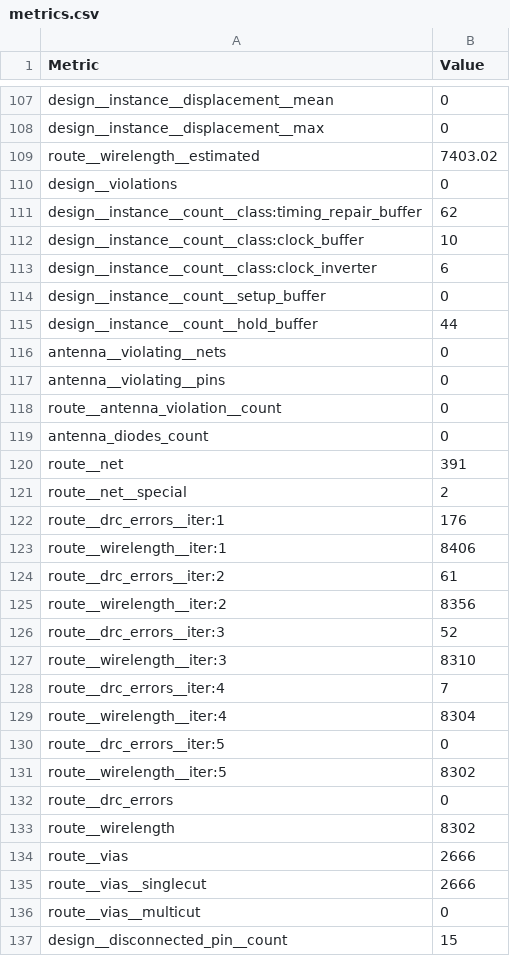
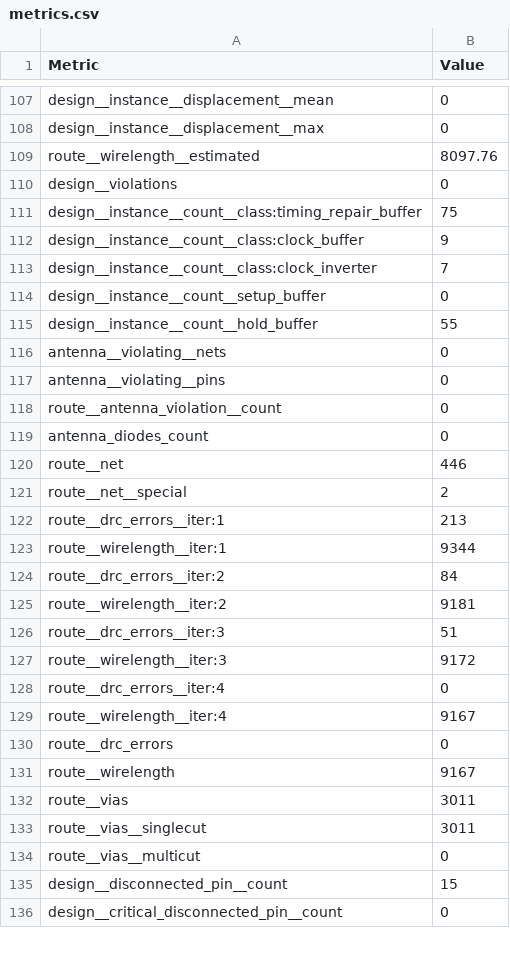
Before and after one commit to krisjdev/tinytapeout-sky-25a, a CSV file: projects/tt_um_markgarnold_pdp8/stats/metrics.csv, drawn as a sheet; only a part is shown, gaps mark what is left out; the shorter side is filled out with more unchanged rows; the diff covers the shown part only.

Commit message:
feat: update project tt_um_markgarnold_pdp8 from markgarnold/spdp7
Commit: 97e2938754f08a648f96391e711851f876695de1
Workflow: https://github.com/markgarnold/spdp7/actions/runs/17704759105

```diff
--- a/projects/tt_um_markgarnold_pdp8/stats/metrics.csv
+++ b/projects/tt_um_markgarnold_pdp8/stats/metrics.csv
@@ -108,9 +108,9 @@ design__instance__displacement__mean,0
 design__instance__displacement__max,0
-route__wirelength__estimated,7403.02
+route__wirelength__estimated,8097.76
 design__violations,0
-design__instance__count__class:timing_repair_buffer,62
-design__instance__count__class:clock_buffer,10
-design__instance__count__class:clock_inverter,6
+design__instance__count__class:timing_repair_buffer,75
+design__instance__count__class:clock_buffer,9
+design__instance__count__class:clock_inverter,7
 design__instance__count__setup_buffer,0
-design__instance__count__hold_buffer,44
+design__instance__count__hold_buffer,55
 antenna__violating__nets,0
@@ -119,18 +119,16 @@ route__antenna_violation__count,0
 antenna_diodes_count,0
-route__net,391
+route__net,446
 route__net__special,2
-route__drc_errors__iter:1,176
-route__wirelength__iter:1,8406
-route__drc_errors__iter:2,61
-route__wirelength__iter:2,8356
-route__drc_errors__iter:3,52
-route__wirelength__iter:3,8310
-route__drc_errors__iter:4,7
-route__wirelength__iter:4,8304
-route__drc_errors__iter:5,0
-route__wirelength__iter:5,8302
+route__drc_errors__iter:1,213
+route__wirelength__iter:1,9344
+route__drc_errors__iter:2,84
+route__wirelength__iter:2,9181
+route__drc_errors__iter:3,51
+route__wirelength__iter:3,9172
+route__drc_errors__iter:4,0
+route__wirelength__iter:4,9167
 route__drc_errors,0
-route__wirelength,8302
-route__vias,2666
-route__vias__singlecut,2666
+route__wirelength,9167
+route__vias,3011
+route__vias__singlecut,3011
 route__vias__multicut,0
```
Also changed, not shown: 98 edited cells elsewhere in this file, 7 other files.
